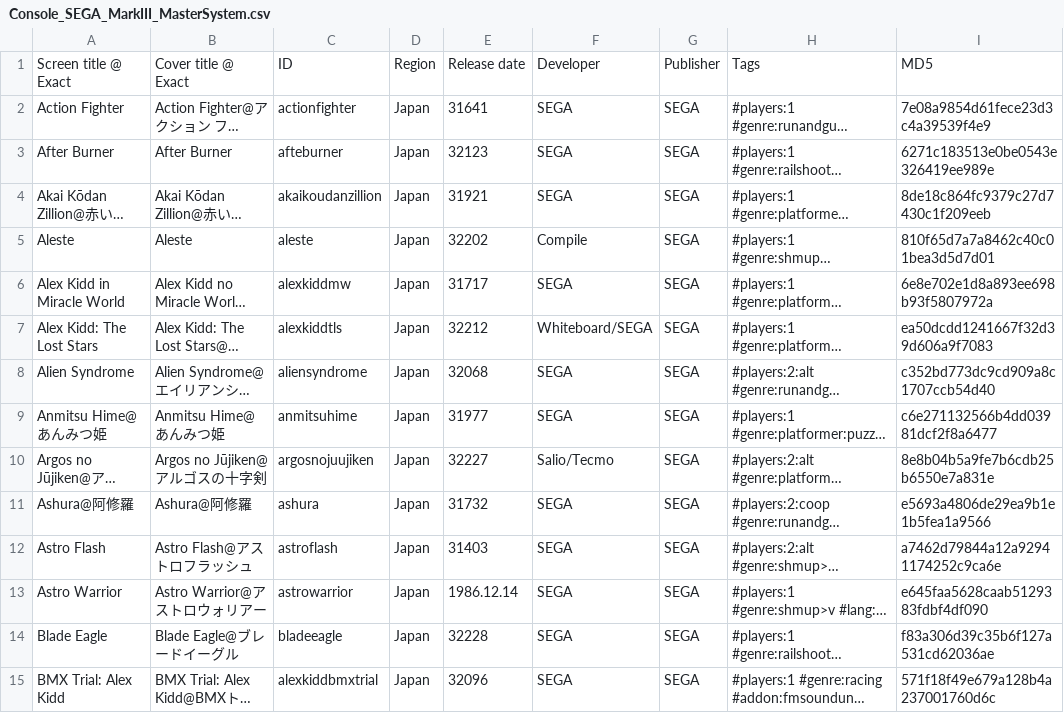
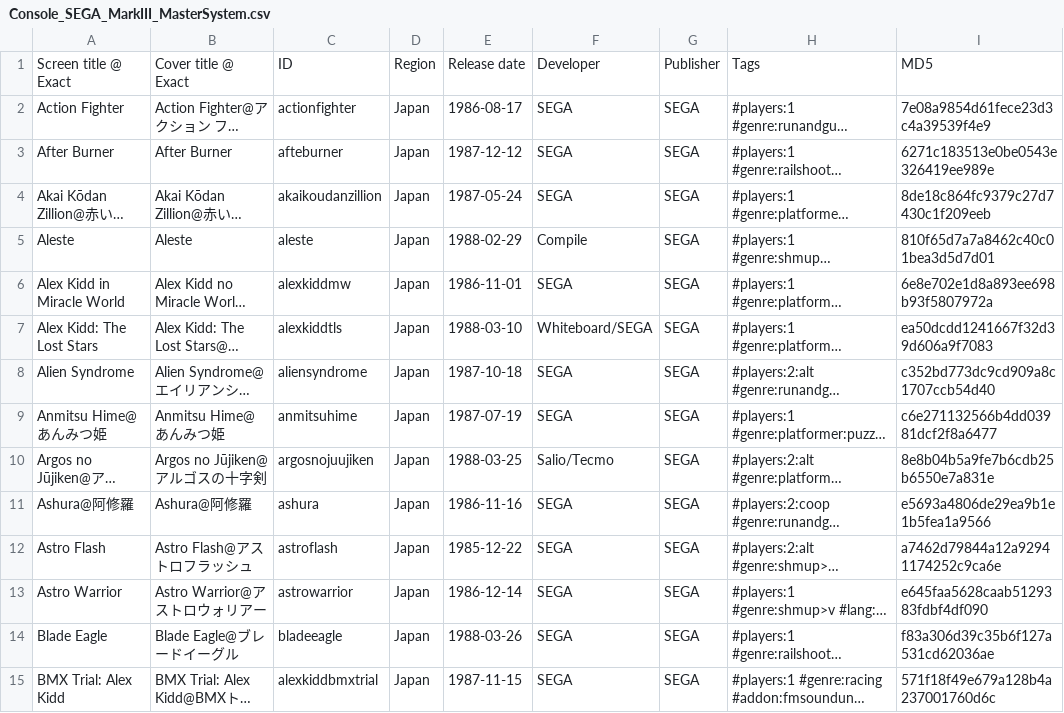
Before and after one commit to PigSaint/GameDataBase, a CSV file: Console_SEGA_MarkIII_MasterSystem.csv, drawn as a sheet; only a part is shown; long unchanged cells end in …; the diff covers the shown part only; the diff names each change by its address in the sheet, - before the commit and + after, or states it on an @@ line.

Commit message:
Update Console_SEGA_MarkIII_MasterSystem.csv
Fixes

```diff
--- a/Console_SEGA_MarkIII_MasterSystem.csv
+++ b/Console_SEGA_MarkIII_MasterSystem.csv
-E2: 31641
+E2: 1986-08-17
-E3: 32123
+E3: 1987-12-12
-E4: 31921
+E4: 1987-05-24
-E5: 32202
+E5: 1988-02-29
-E6: 31717
+E6: 1986-11-01
-E7: 32212
+E7: 1988-03-10
-E8: 32068
+E8: 1987-10-18
-E9: 31977
+E9: 1987-07-19
-E10: 32227
+E10: 1988-03-25
-E11: 31732
+E11: 1986-11-16
-E12: 31403
+E12: 1985-12-22
-E13: 1986.12.14
+E13: 1986-12-14
-E14: 32228
+E14: 1988-03-26
-E15: 32096
+E15: 1987-11-15
```
Also changed, not shown: 133 edited cells elsewhere in this file.
